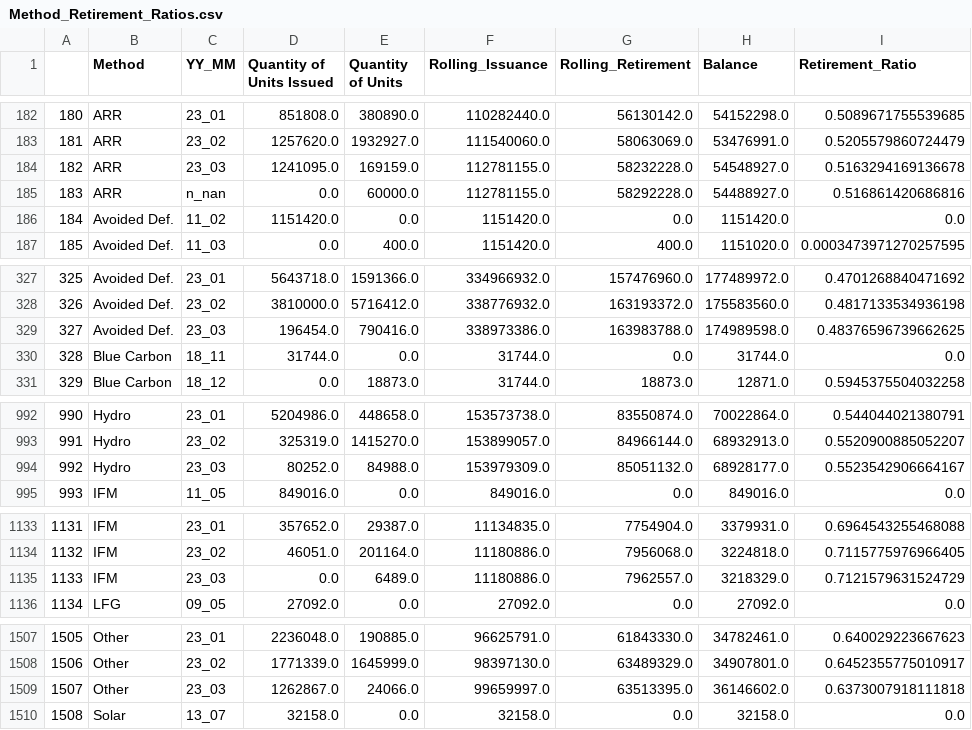
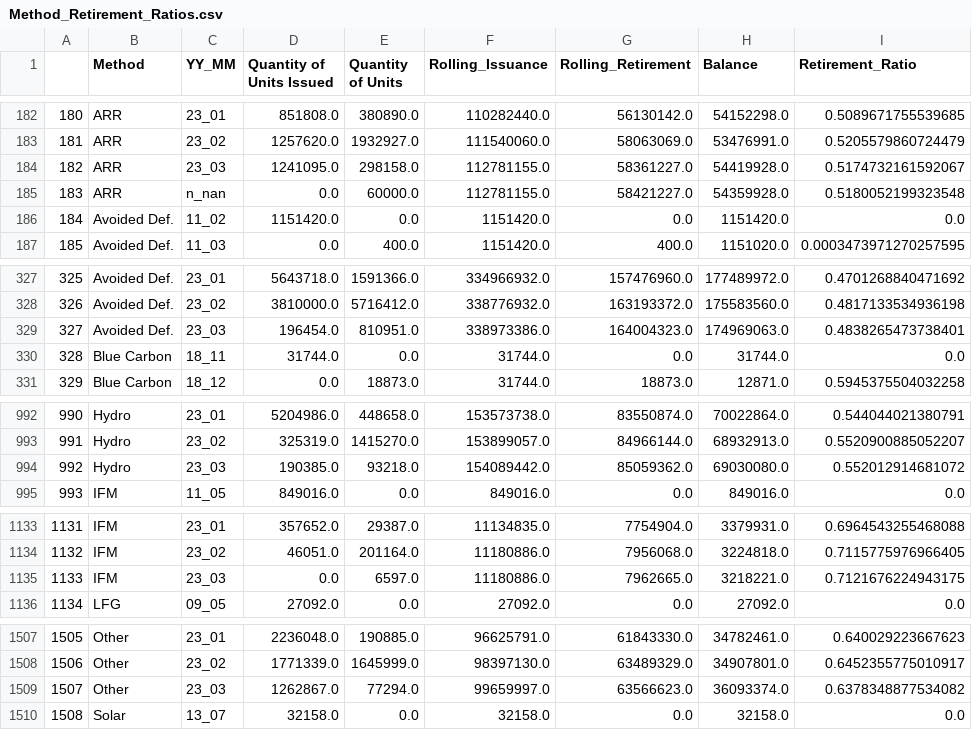
Before and after one commit to SamCurtis111/Voila_Testing, a CSV file: data/Method_Retirement_Ratios.csv, drawn as a sheet; only a part is shown, gaps mark what is left out; the diff covers the shown part only.

```diff
--- a/data/Method_Retirement_Ratios.csv
+++ b/data/Method_Retirement_Ratios.csv
@@ -183,4 +183,4 @@
 181,ARR,23_02,1257620.0,1932927.0,111540060.0,58063069.0,53476991.0,0.5205579860724479
-182,ARR,23_03,1241095.0,169159.0,112781155.0,58232228.0,54548927.0,0.5163294169136678
-183,ARR,n_nan,0.0,60000.0,112781155.0,58292228.0,54488927.0,0.516861420686816
+182,ARR,23_03,1241095.0,298158.0,112781155.0,58361227.0,54419928.0,0.5174732161592067
+183,ARR,n_nan,0.0,60000.0,112781155.0,58421227.0,54359928.0,0.5180052199323548
 184,Avoided Def.,11_02,1151420.0,0.0,1151420.0,0.0,1151420.0,0.0
@@ -328,3 +328,3 @@
 326,Avoided Def.,23_02,3810000.0,5716412.0,338776932.0,163193372.0,175583560.0,0.4817133534936198
-327,Avoided Def.,23_03,196454.0,790416.0,338973386.0,163983788.0,174989598.0,0.48376596739662625
+327,Avoided Def.,23_03,196454.0,810951.0,338973386.0,164004323.0,174969063.0,0.4838265473738401
 328,Blue Carbon,18_11,31744.0,0.0,31744.0,0.0,31744.0,0.0
@@ -993,3 +993,3 @@
 991,Hydro,23_02,325319.0,1415270.0,153899057.0,84966144.0,68932913.0,0.5520900885052207
-992,Hydro,23_03,80252.0,84988.0,153979309.0,85051132.0,68928177.0,0.5523542906664167
+992,Hydro,23_03,190385.0,93218.0,154089442.0,85059362.0,69030080.0,0.552012914681072
 993,IFM,11_05,849016.0,0.0,849016.0,0.0,849016.0,0.0
@@ -1134,3 +1134,3 @@
 1132,IFM,23_02,46051.0,201164.0,11180886.0,7956068.0,3224818.0,0.7115775976966405
-1133,IFM,23_03,0.0,6489.0,11180886.0,7962557.0,3218329.0,0.7121579631524729
+1133,IFM,23_03,0.0,6597.0,11180886.0,7962665.0,3218221.0,0.7121676224943175
 1134,LFG,09_05,27092.0,0.0,27092.0,0.0,27092.0,0.0
@@ -1508,3 +1508,3 @@
 1506,Other,23_02,1771339.0,1645999.0,98397130.0,63489329.0,34907801.0,0.6452355775010917
-1507,Other,23_03,1262867.0,24066.0,99659997.0,63513395.0,36146602.0,0.6373007918111818
+1507,Other,23_03,1262867.0,77294.0,99659997.0,63566623.0,36093374.0,0.6378348877534082
 1508,Solar,13_07,32158.0,0.0,32158.0,0.0,32158.0,0.0
```
Also changed, not shown: 12 edited cells elsewhere in this file, data/LDC_Project_Balances.csv, data/NGEO_Issuance.csv, 7 other files.
